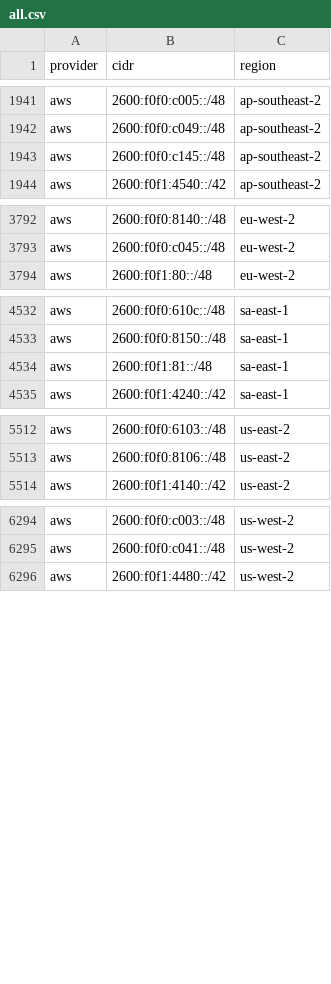
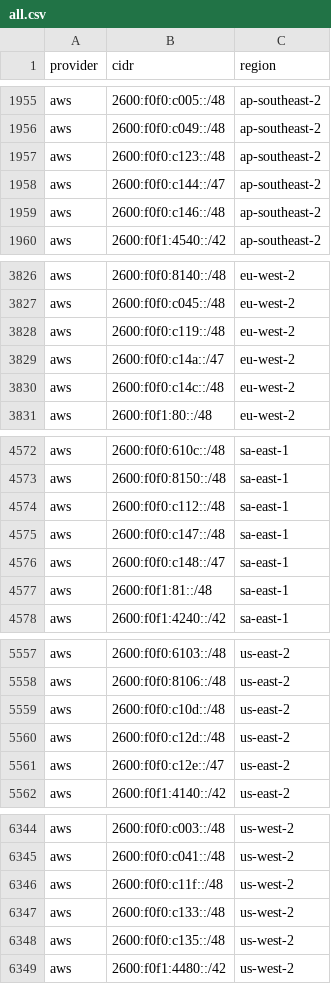
Before and after one commit to 123jjck/cdn-ip-ranges, a CSV file: all/all.csv, drawn as a sheet; only a part is shown, gaps mark what is left out; the diff covers the shown part only.

```diff
--- a/all/all.csv
+++ b/all/all.csv
@@ -1942,3 +1956,5 @@ aws,2600:f0f0:c005::/48,ap-southeast-2
 aws,2600:f0f0:c049::/48,ap-southeast-2
-aws,2600:f0f0:c145::/48,ap-southeast-2
+aws,2600:f0f0:c123::/48,ap-southeast-2
+aws,2600:f0f0:c144::/47,ap-southeast-2
+aws,2600:f0f0:c146::/48,ap-southeast-2
 aws,2600:f0f1:4540::/42,ap-southeast-2
@@ -3793,2 +3827,5 @@ aws,2600:f0f0:8140::/48,eu-west-2
 aws,2600:f0f0:c045::/48,eu-west-2
+aws,2600:f0f0:c119::/48,eu-west-2
+aws,2600:f0f0:c14a::/47,eu-west-2
+aws,2600:f0f0:c14c::/48,eu-west-2
 aws,2600:f0f1:80::/48,eu-west-2
@@ -4533,2 +4573,5 @@ aws,2600:f0f0:610c::/48,sa-east-1
 aws,2600:f0f0:8150::/48,sa-east-1
+aws,2600:f0f0:c112::/48,sa-east-1
+aws,2600:f0f0:c147::/48,sa-east-1
+aws,2600:f0f0:c148::/47,sa-east-1
 aws,2600:f0f1:81::/48,sa-east-1
@@ -5513,2 +5558,5 @@ aws,2600:f0f0:6103::/48,us-east-2
 aws,2600:f0f0:8106::/48,us-east-2
+aws,2600:f0f0:c10d::/48,us-east-2
+aws,2600:f0f0:c12d::/48,us-east-2
+aws,2600:f0f0:c12e::/47,us-east-2
 aws,2600:f0f1:4140::/42,us-east-2
@@ -6295,2 +6345,5 @@ aws,2600:f0f0:c003::/48,us-west-2
 aws,2600:f0f0:c041::/48,us-west-2
+aws,2600:f0f0:c11f::/48,us-west-2
+aws,2600:f0f0:c133::/48,us-west-2
+aws,2600:f0f0:c135::/48,us-west-2
 aws,2600:f0f1:4480::/42,us-west-2
```
Also changed, not shown: 52 added rows, 1 removed row and 4 edited cells elsewhere in this file, 34 other files.
